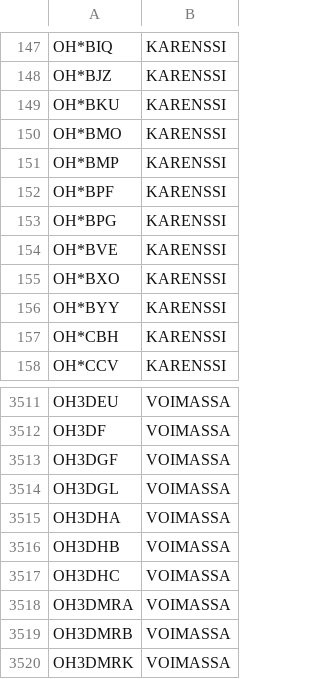
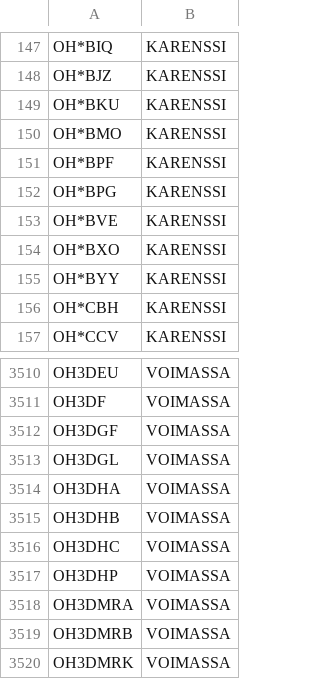
Before and after one commit to OH6AD/koolit, a TSV file: oh-callsigns.tsv, drawn as a sheet; only a part is shown, gaps mark what is left out.

Commit message:
Update call signs

```diff
--- a/oh-callsigns.tsv
+++ b/oh-callsigns.tsv
@@ -150,3 +150,2 @@ OH*BKU	KARENSSI
 OH*BMO	KARENSSI	
-OH*BMP	KARENSSI	
 OH*BPF	KARENSSI	
@@ -3517,2 +3516,3 @@ OH3DHB	VOIMASSA
 OH3DHC	VOIMASSA	
+OH3DHP	VOIMASSA	
 OH3DMRA	VOIMASSA	
```
